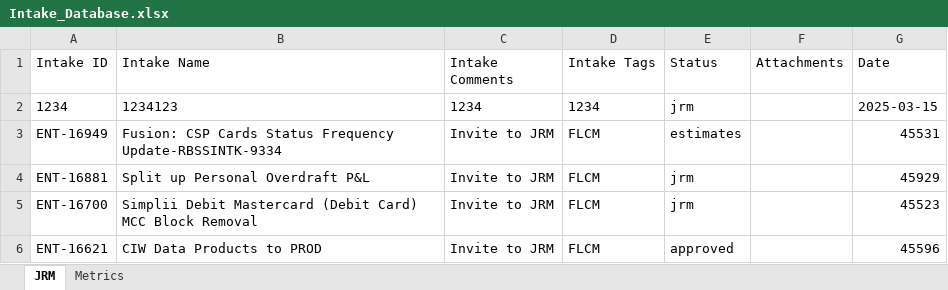
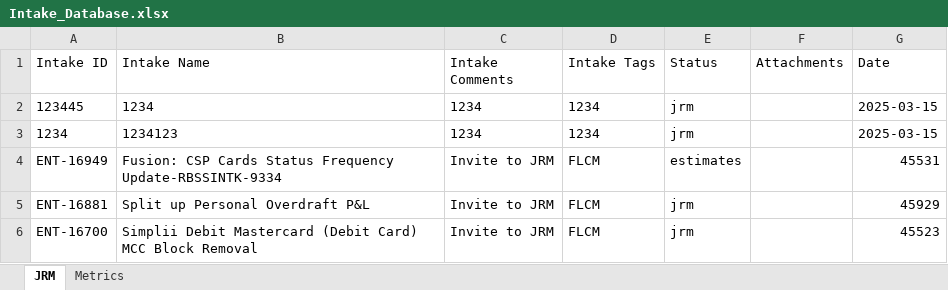
Before and after one commit to Parthiv18/intake, an Excel workbook: Intake_Database.xlsx, sheet JRM, drawn as a sheet; only a part is shown; the shorter side is filled out with more unchanged rows; values as stored, in another font and other column widths than the file's, no borders; the diff names each change by its address in the sheet, - before the commit and + after, or states it on an @@ line.

Commit message:
Add new intake 123445

```diff
--- a/Intake_Database.xlsx (sheet JRM)
+++ b/Intake_Database.xlsx (sheet JRM)
+row 2: 123445 | 1234 | 1234 | 1234 | jrm |  | 2025-03-15
```
